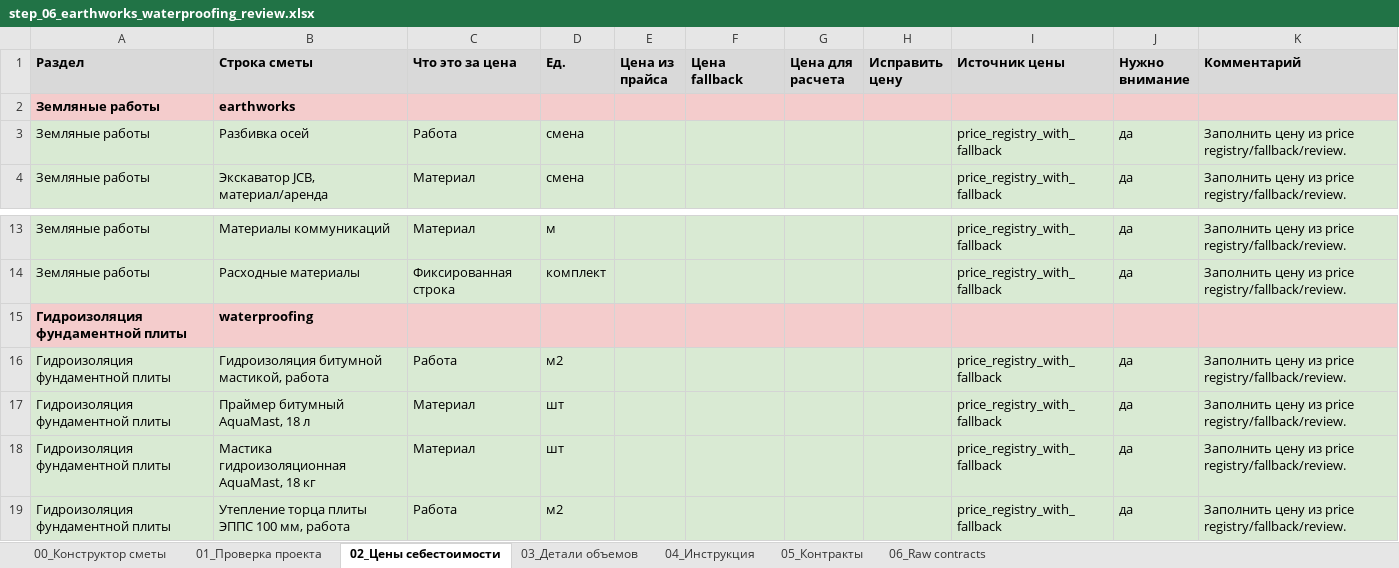
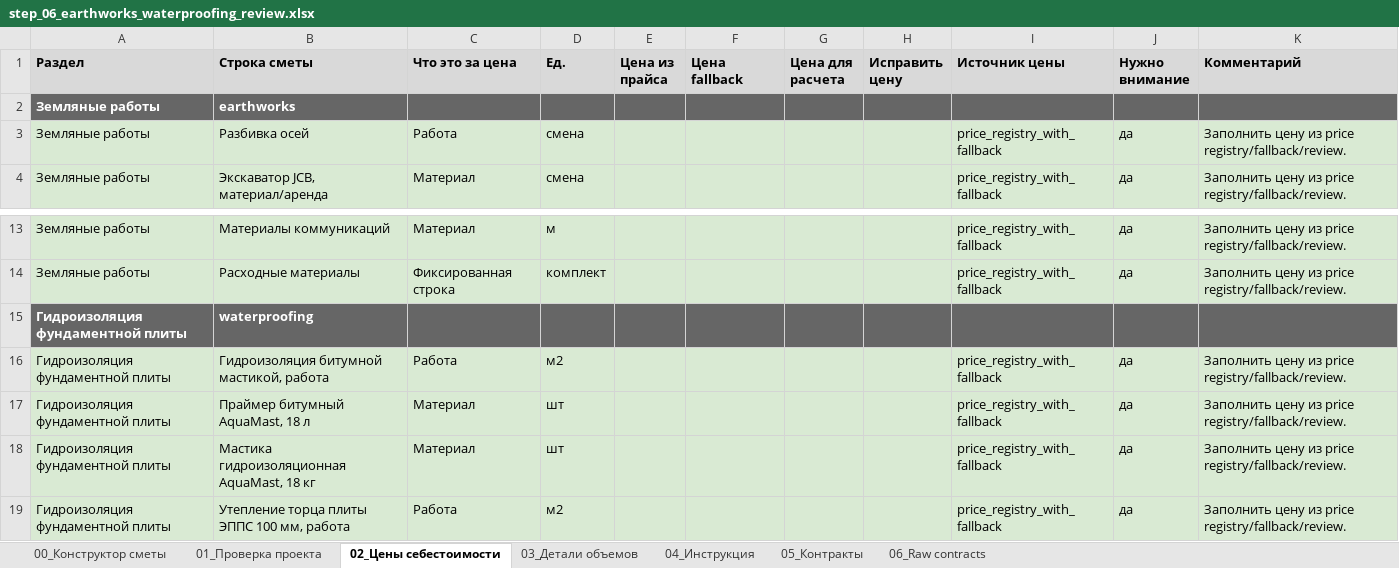
Before and after one commit to Tata-Tiana/ai-estimator-mvp, an Excel workbook: experiments/full_estimate_review_pipeline/output/step_06_earthworks_waterproofing_review.xlsx, sheet 02_Цены себестоимости, drawn as a sheet; only a part is shown, gaps mark what is left out; values as stored, in another font and other column widths than the file's, no borders; the diff names each change by its address in the sheet, - before the commit and + after, or states it on an @@ line.

```diff
--- a/experiments/full_estimate_review_pipeline/output/step_06_earthworks_waterproofing_review.xlsx (sheet 02_Цены себестоимости)
+++ b/experiments/full_estimate_review_pipeline/output/step_06_earthworks_waterproofing_review.xlsx (sheet 02_Цены себестоимости)
-A2:K2 fill: #F4CCCC
+A2:K2 fill: #666666
-A2:B2 text colour: black
+A2:B2 text colour: #FFFFFF
-A15:K15 fill: #F4CCCC
+A15:K15 fill: #666666
-A15:B15 text colour: black
+A15:B15 text colour: #FFFFFF
```
Also changed, not shown: sheet 00_Конструктор сметы, sheet 01_Проверка проекта, sheet 03_Детали объемов, 3 other files.
